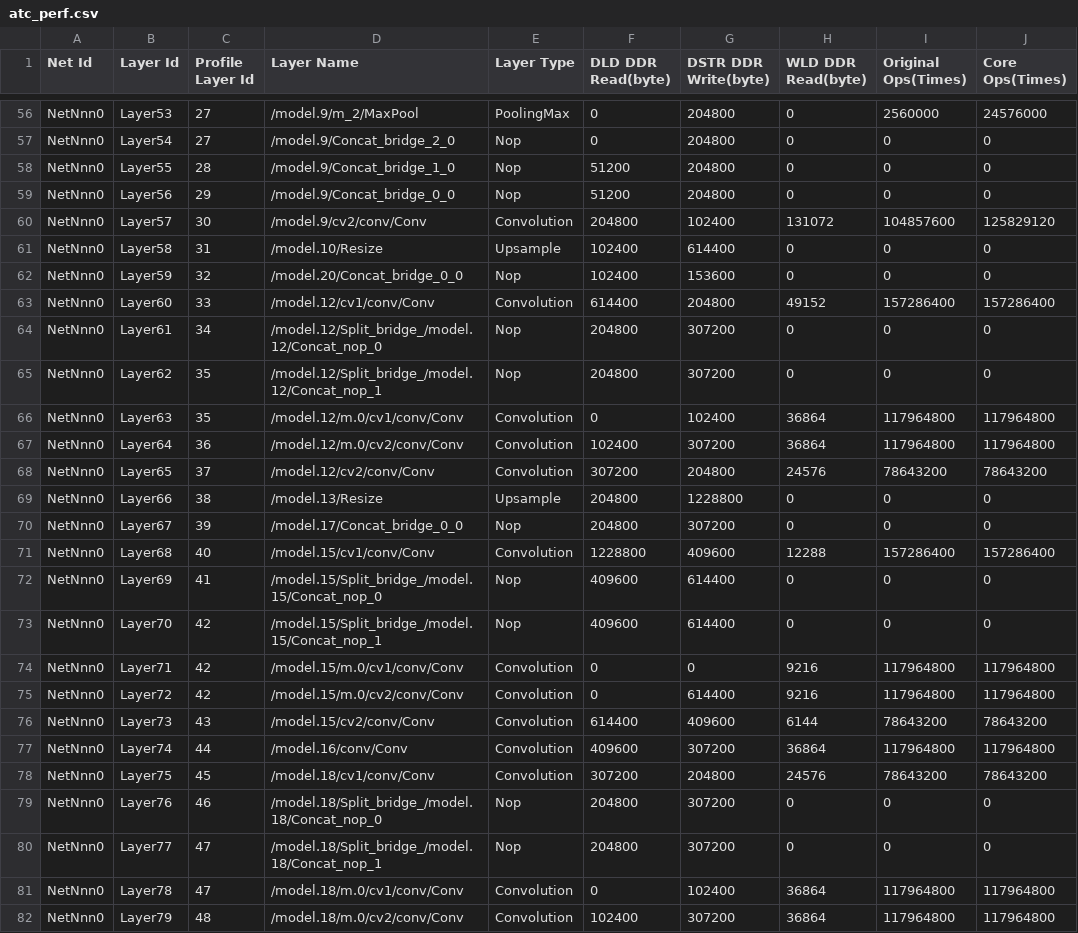
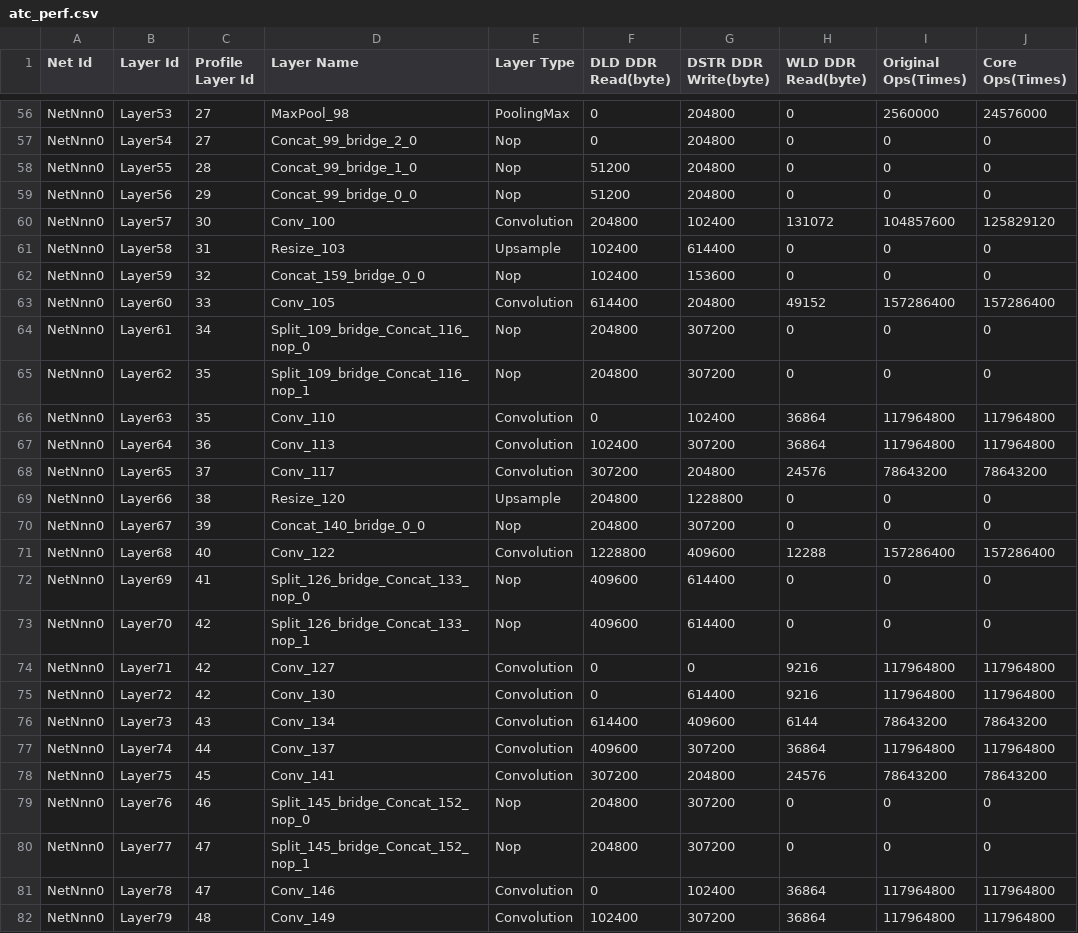
Before and after one commit to morgan726/vt_infer, a CSV file: yolo_infer/model/atc_perf.csv, drawn as a sheet; only a part is shown, gaps mark what is left out; the diff covers the shown part only; the diff names each change by its address in the sheet, - before the commit and + after, or states it on an @@ line.

```diff
--- a/yolo_infer/model/atc_perf.csv
+++ b/yolo_infer/model/atc_perf.csv
-D56 (Layer Name): /model.9/m_2/MaxPool
+D56 (Layer Name): MaxPool_98
-D57 (Layer Name): /model.9/Concat_bridge_2_0
+D57 (Layer Name): Concat_99_bridge_2_0
-D58 (Layer Name): /model.9/Concat_bridge_1_0
+D58 (Layer Name): Concat_99_bridge_1_0
-D59 (Layer Name): /model.9/Concat_bridge_0_0
+D59 (Layer Name): Concat_99_bridge_0_0
-D60 (Layer Name): /model.9/cv2/conv/Conv
+D60 (Layer Name): Conv_100
-D61 (Layer Name): /model.10/Resize
+D61 (Layer Name): Resize_103
-D62 (Layer Name): /model.20/Concat_bridge_0_0
+D62 (Layer Name): Concat_159_bridge_0_0
-D63 (Layer Name): /model.12/cv1/conv/Conv
+D63 (Layer Name): Conv_105
-D64 (Layer Name): /model.12/Split_bridge_/model.12/Concat_nop_0
+D64 (Layer Name): Split_109_bridge_Concat_116_nop_0
-D65 (Layer Name): /model.12/Split_bridge_/model.12/Concat_nop_1
+D65 (Layer Name): Split_109_bridge_Concat_116_nop_1
-D66 (Layer Name): /model.12/m.0/cv1/conv/Conv
+D66 (Layer Name): Conv_110
-D67 (Layer Name): /model.12/m.0/cv2/conv/Conv
+D67 (Layer Name): Conv_113
-D68 (Layer Name): /model.12/cv2/conv/Conv
+D68 (Layer Name): Conv_117
-D69 (Layer Name): /model.13/Resize
+D69 (Layer Name): Resize_120
-D70 (Layer Name): /model.17/Concat_bridge_0_0
+D70 (Layer Name): Concat_140_bridge_0_0
-D71 (Layer Name): /model.15/cv1/conv/Conv
+D71 (Layer Name): Conv_122
-D72 (Layer Name): /model.15/Split_bridge_/model.15/Concat_nop_0
+D72 (Layer Name): Split_126_bridge_Concat_133_nop_0
-D73 (Layer Name): /model.15/Split_bridge_/model.15/Concat_nop_1
+D73 (Layer Name): Split_126_bridge_Concat_133_nop_1
-D74 (Layer Name): /model.15/m.0/cv1/conv/Conv
+D74 (Layer Name): Conv_127
-D75 (Layer Name): /model.15/m.0/cv2/conv/Conv
+D75 (Layer Name): Conv_130
-D76 (Layer Name): /model.15/cv2/conv/Conv
+D76 (Layer Name): Conv_134
-D77 (Layer Name): /model.16/conv/Conv
+D77 (Layer Name): Conv_137
-D78 (Layer Name): /model.18/cv1/conv/Conv
+D78 (Layer Name): Conv_141
-D79 (Layer Name): /model.18/Split_bridge_/model.18/Concat_nop_0
+D79 (Layer Name): Split_145_bridge_Concat_152_nop_0
-D80 (Layer Name): /model.18/Split_bridge_/model.18/Concat_nop_1
+D80 (Layer Name): Split_145_bridge_Concat_152_nop_1
-D81 (Layer Name): /model.18/m.0/cv1/conv/Conv
+D81 (Layer Name): Conv_146
-D82 (Layer Name): /model.18/m.0/cv2/conv/Conv
+D82 (Layer Name): Conv_149
```
Also changed, not shown: 103 edited cells elsewhere in this file, 11 other files.
